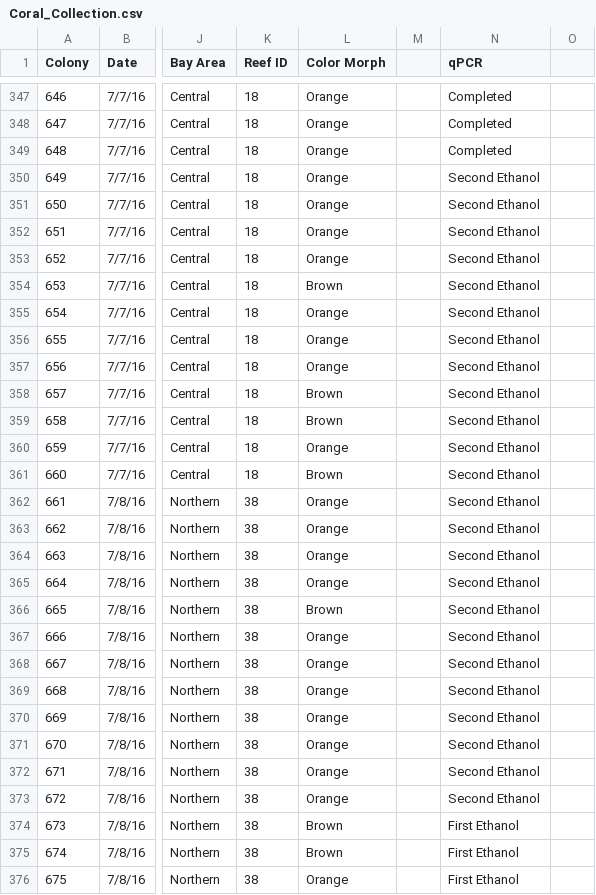
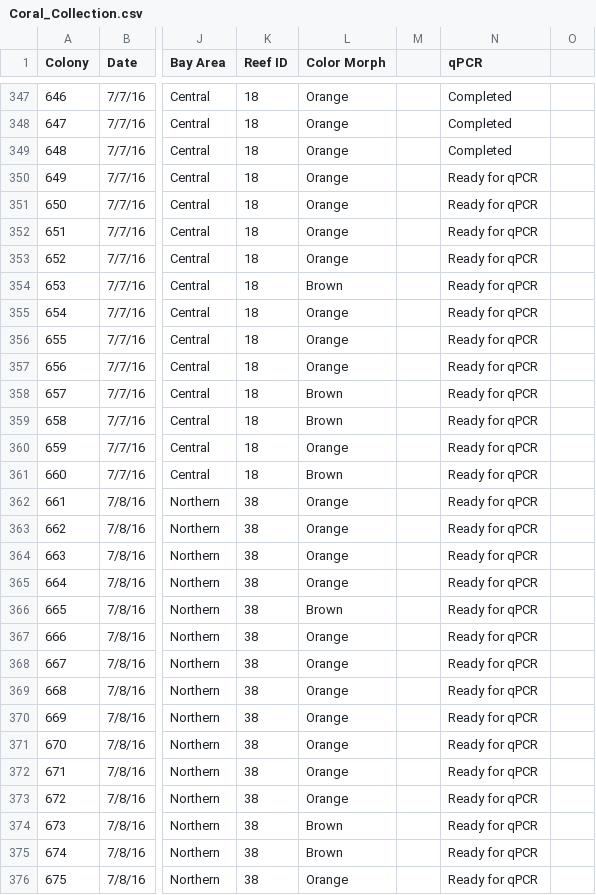
Before and after one commit to TeeganI/Symcap, a CSV file: Coral_Collection.csv, drawn as a sheet; only a part is shown, gaps mark what is left out; the diff covers the shown part only; the diff names each change by its address in the sheet, - before the commit and + after, or states it on an @@ line.

Commit message:
Coral Collection update

```diff
--- a/Coral_Collection.csv
+++ b/Coral_Collection.csv
-N350:N373 (qPCR): Second Ethanol
+N350:N373 (qPCR): Ready for qPCR
-N374:N376 (qPCR): First Ethanol
+N374:N376 (qPCR): Ready for qPCR
```
Also changed, not shown: 133 edited cells elsewhere in this file, 2 other files.
